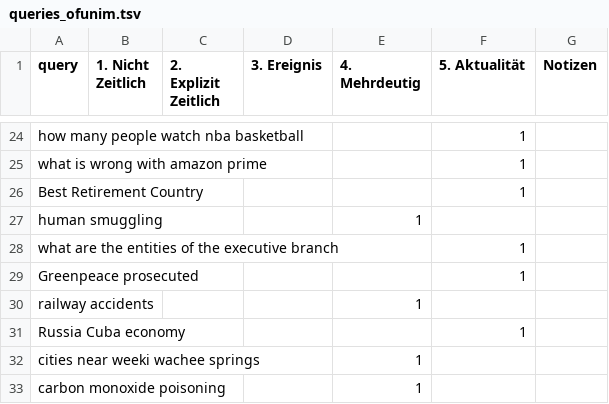
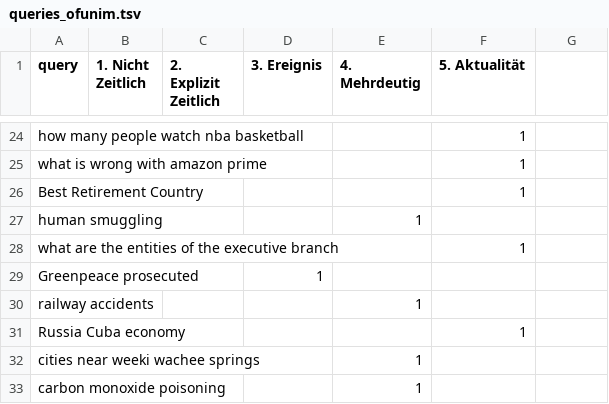
Before and after one commit to JoshuaOF18/dis18-2024, a TSV file: data/interim/queries_annotation/queries_ofunim.tsv, drawn as a sheet; only a part is shown, gaps mark what is left out; the diff covers the shown part only.

Commit message:
Update queries_ofunim.tsv

```diff
--- a/data/interim/queries_annotation/queries_ofunim.tsv
+++ b/data/interim/queries_annotation/queries_ofunim.tsv
@@ -1 +1 @@
-query	1. Nicht Zeitlich	2. Explizit Zeitlich	3. Ereignis	4. Mehrdeutig	5. Aktualität	Notizen
+query	1. Nicht Zeitlich	2. Explizit Zeitlich	3. Ereignis	4. Mehrdeutig	5. Aktualität
@@ -29 +29 @@ what are the entities of the executive branch					1
-Greenpeace prosecuted					1	
+Greenpeace prosecuted			1		
```
Also changed, not shown: 17 edited cells elsewhere in this file.
